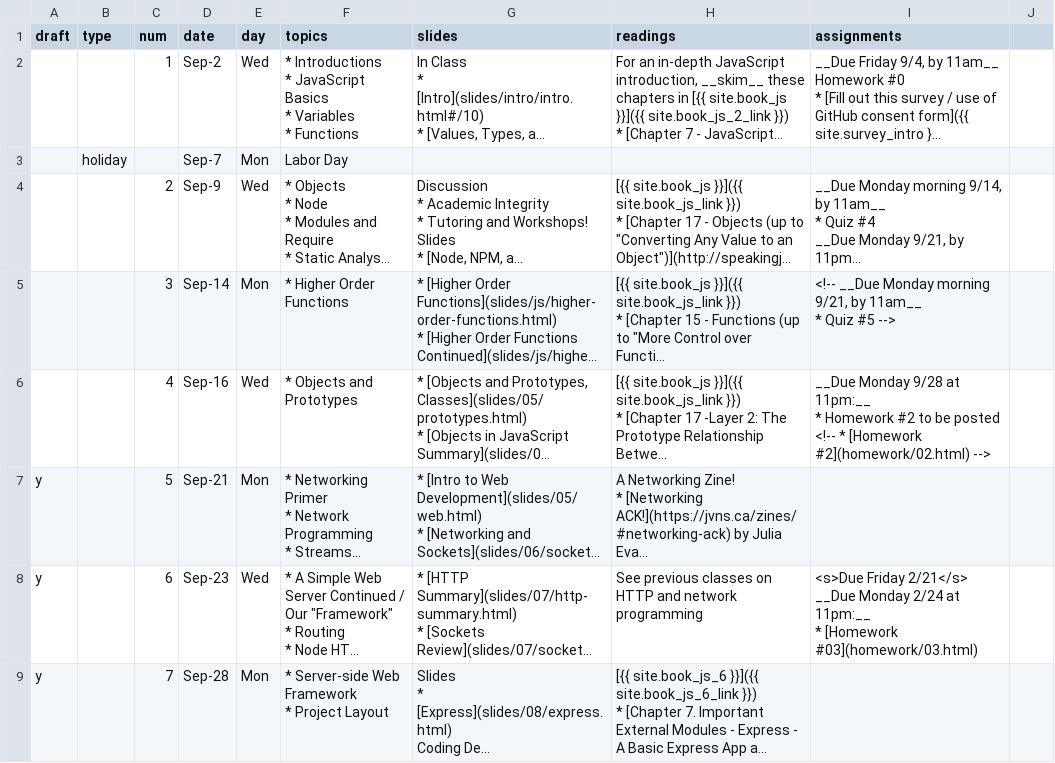
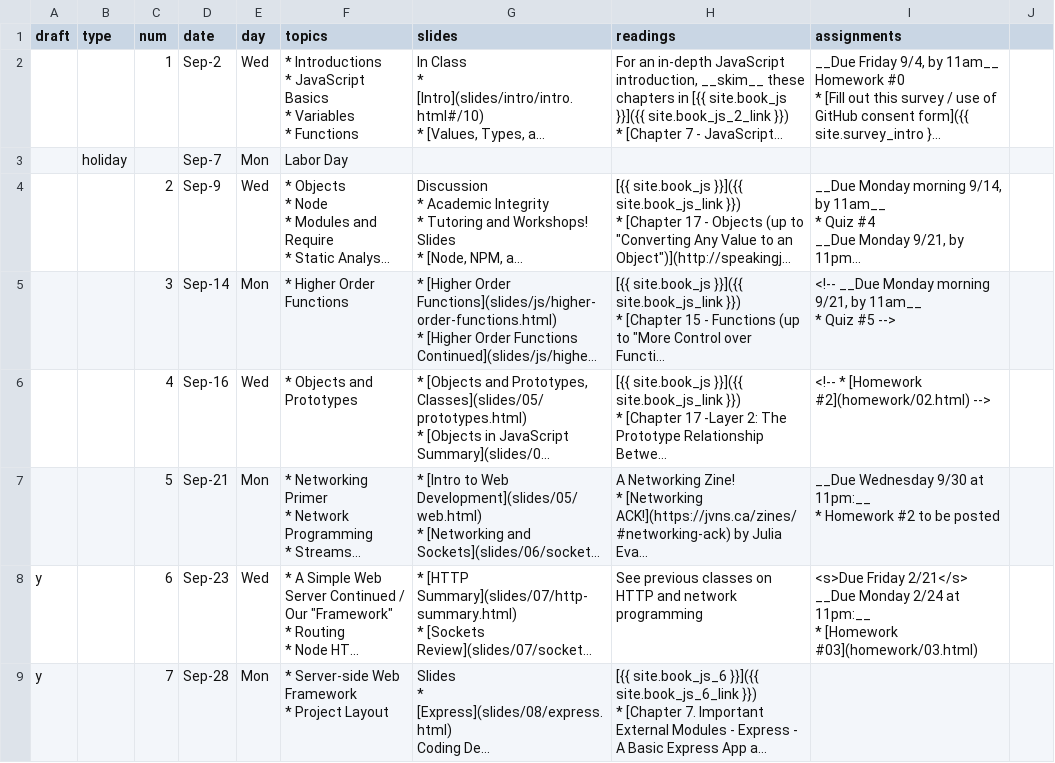
Before and after one commit to foureyes/csci-ua.0480-fall2020-034, a CSV file: _data/ait-schedule.csv, drawn as a sheet; only a part is shown; long unchanged cells end in …; ↵ is a line break in a cell; the diff names each change by its address in the sheet, - before the commit and + after, or states it on an @@ line.

Commit message:
fix dates

```diff
--- a/_data/ait-schedule.csv
+++ b/_data/ait-schedule.csv
-I6 (assignments): __Due Monday 9/28 at 11pm:__ ↵ * Homework #2 to be posted ↵ <!-- *…
+I6 (assignments): <!-- *…
-A7 (draft): y
+A7 (draft): (empty)
-I7 (assignments): (empty)
+I7 (assignments): __Due Wednesday 9/30 at 11pm:__ ↵ * Homework #2 to be posted
```
Also changed, not shown: 1 other file.
